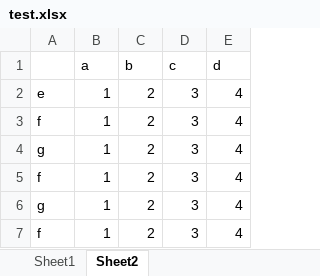
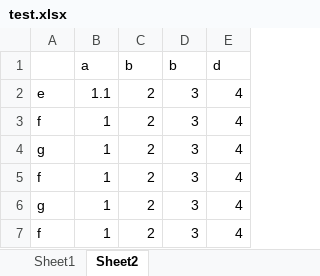
Before and after one commit to Marsilea-viz/marsilea, an Excel workbook: app/test.xlsx, sheet Sheet2, drawn as a sheet; values as stored, in another font and other column widths than the file's, no borders; the diff names each change by its address in the sheet, - before the commit and + after, or states it on an @@ line.

```diff
--- a/app/test.xlsx (sheet Sheet2)
+++ b/app/test.xlsx (sheet Sheet2)
-D1: c
+D1: b
-B2: 1
+B2: 1.1
```
Also changed, not shown: 9 other files.
